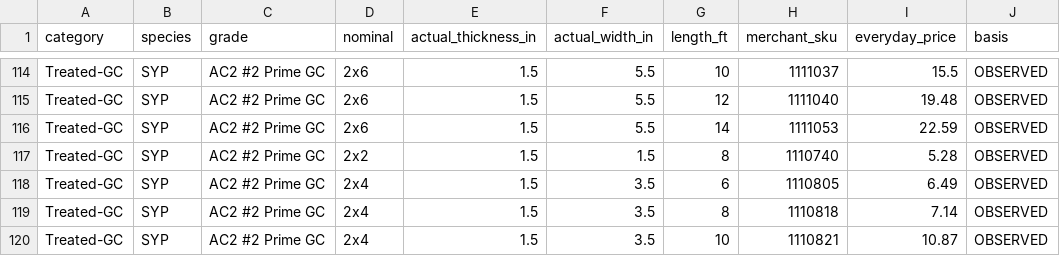
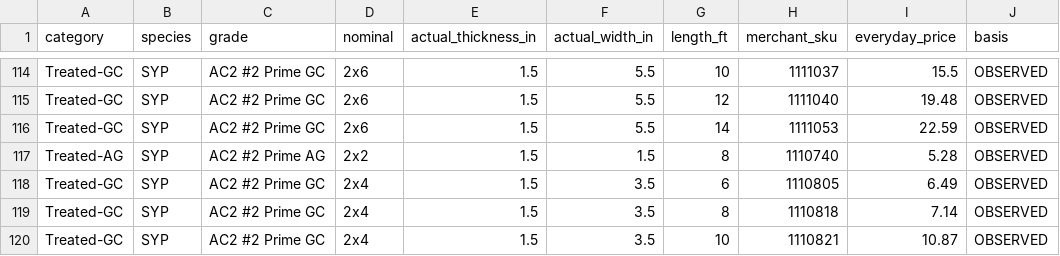
Before and after one commit to GeorgePlattDemo/scan-to-build-store, a CSV file: store-zero-price-sheet-2026-09-26.csv, drawn as a sheet; only a part is shown, gaps mark what is left out; the diff names each change by its address in the sheet, - before the commit and + after, or states it on an @@ line.

Commit message:
Add files via upload

```diff
--- a/store-zero-price-sheet-2026-09-26.csv
+++ b/store-zero-price-sheet-2026-09-26.csv
-A117 (category): Treated-GC
+A117 (category): Treated-AG
-C117 (grade): AC2 #2 Prime GC
+C117 (grade): AC2 #2 Prime AG
```
